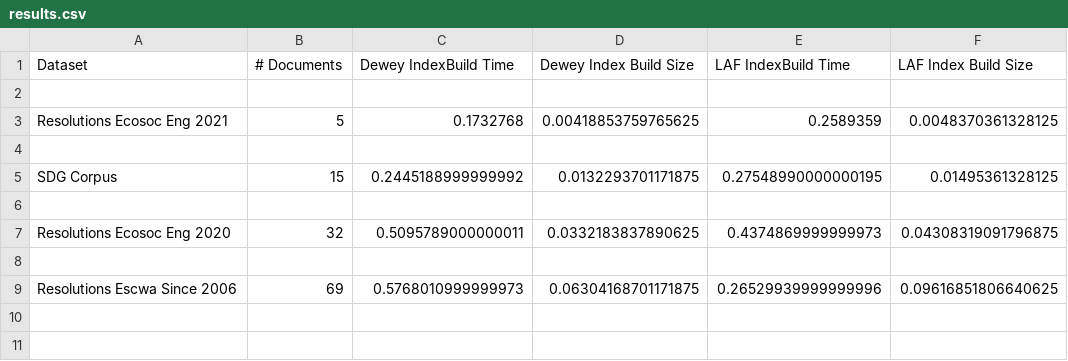
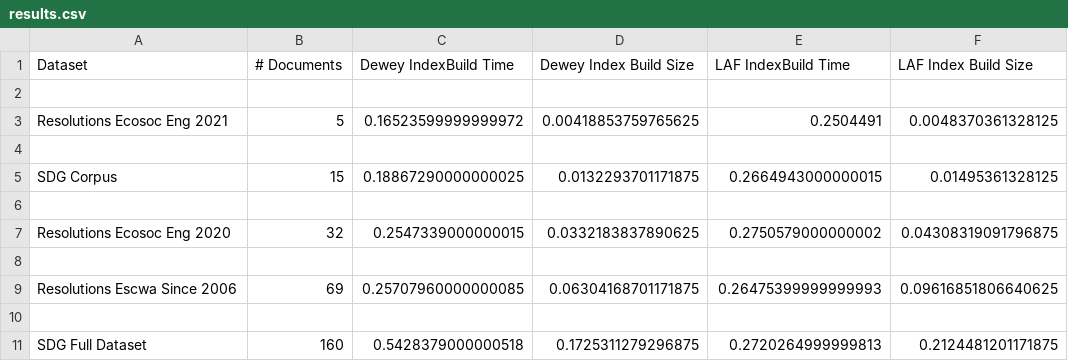
Before and after one commit to HalaSaadeh/LAU-ECE-Research-cluster-indexing, a CSV file: results.csv, drawn as a sheet.

Commit message:
updated evaluation results

```diff
--- a/results.csv
+++ b/results.csv
@@ -2,8 +2,10 @@ Dataset,# Documents,Dewey IndexBuild Time,Dewey Index Build Size,LAF IndexBuild
 
-Resolutions Ecosoc Eng 2021,5,0.1732768,0.00418853759765625,0.2589359,0.0048370361328125
+Resolutions Ecosoc Eng 2021,5,0.16523599999999972,0.00418853759765625,0.2504491,0.0048370361328125
 
-SDG Corpus,15,0.2445188999999992,0.0132293701171875,0.27548990000000195,0.01495361328125
+SDG Corpus,15,0.18867290000000025,0.0132293701171875,0.2664943000000015,0.01495361328125
 
-Resolutions Ecosoc Eng 2020,32,0.5095789000000011,0.0332183837890625,0.4374869999999973,0.04308319091796875
+Resolutions Ecosoc Eng 2020,32,0.2547339000000015,0.0332183837890625,0.2750579000000002,0.04308319091796875
 
-Resolutions Escwa Since 2006,69,0.5768010999999973,0.06304168701171875,0.26529939999999996,0.09616851806640625
+Resolutions Escwa Since 2006,69,0.25707960000000085,0.06304168701171875,0.26475399999999993,0.09616851806640625
+
+SDG Full Dataset,160,0.5428379000000518,0.1725311279296875,0.2720264999999813,0.2124481201171875
```
Also changed, not shown: 3 other files.
